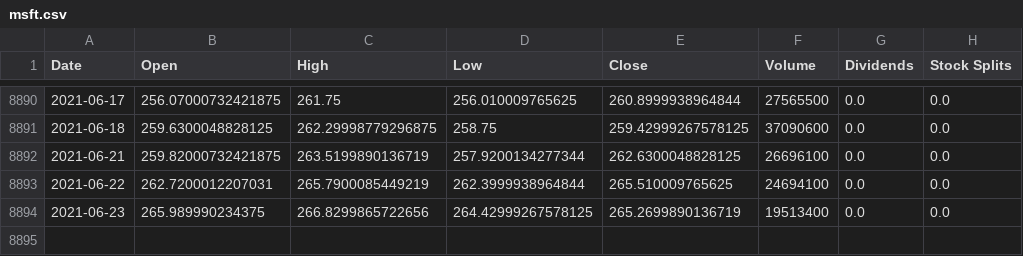
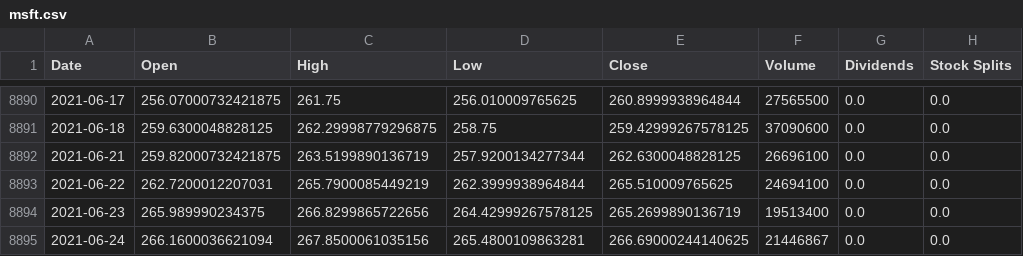
Before and after one commit to hershyz/hamoc-tools, a CSV file: server/stocks/msft.csv, drawn as a sheet; only a part is shown, gaps mark what is left out; the diff names each change by its address in the sheet, - before the commit and + after, or states it on an @@ line.

```diff
--- a/server/stocks/msft.csv
+++ b/server/stocks/msft.csv
+row 8895: 2021-06-24 | 266.1600036621094 | 267.8500061035156 | 265.4800109863281 | 266.69000244140625 | 21446867 | 0.0 | 0.0
```
Also changed, not shown: server/stocks/avgo.csv, server/stocks/goog.csv, 3 other files.
